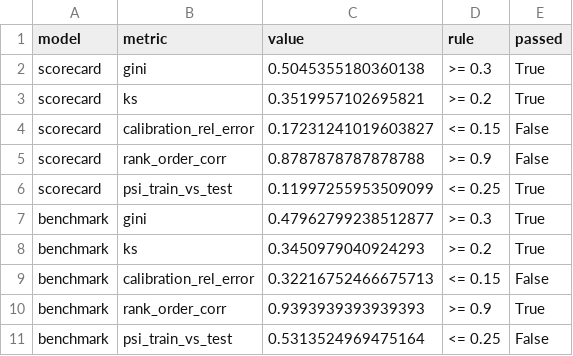
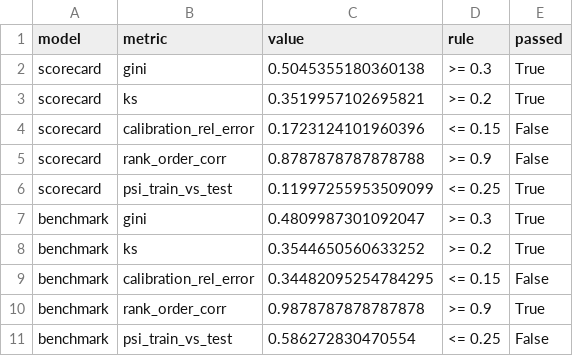
Before and after one commit to elgunismayil0v2001/ecl-framework, a CSV file: reports/tables/pd_validation.csv, drawn as a sheet.

```diff
--- a/reports/tables/pd_validation.csv
+++ b/reports/tables/pd_validation.csv
@@ -3,9 +3,9 @@ scorecard,gini,0.5045355180360138,>= 0.3,True
 scorecard,ks,0.3519957102695821,>= 0.2,True
-scorecard,calibration_rel_error,0.17231241019603827,<= 0.15,False
+scorecard,calibration_rel_error,0.1723124101960396,<= 0.15,False
 scorecard,rank_order_corr,0.8787878787878788,>= 0.9,False
 scorecard,psi_train_vs_test,0.11997255953509099,<= 0.25,True
-benchmark,gini,0.47962799238512877,>= 0.3,True
-benchmark,ks,0.3450979040924293,>= 0.2,True
-benchmark,calibration_rel_error,0.32216752466675713,<= 0.15,False
-benchmark,rank_order_corr,0.9393939393939393,>= 0.9,True
-benchmark,psi_train_vs_test,0.5313524969475164,<= 0.25,False
+benchmark,gini,0.4809987301092047,>= 0.3,True
+benchmark,ks,0.3544650560633252,>= 0.2,True
+benchmark,calibration_rel_error,0.34482095254784295,<= 0.15,False
+benchmark,rank_order_corr,0.9878787878787878,>= 0.9,True
+benchmark,psi_train_vs_test,0.586272830470554,<= 0.25,False
```
Also changed, not shown: reports/tables/capital_by_scenario.csv, reports/tables/capital_sensitivity.csv, 17 other files.
